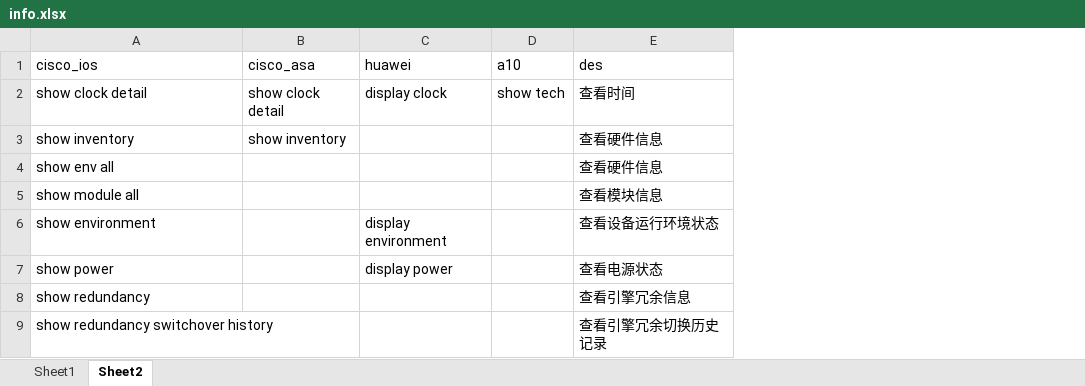
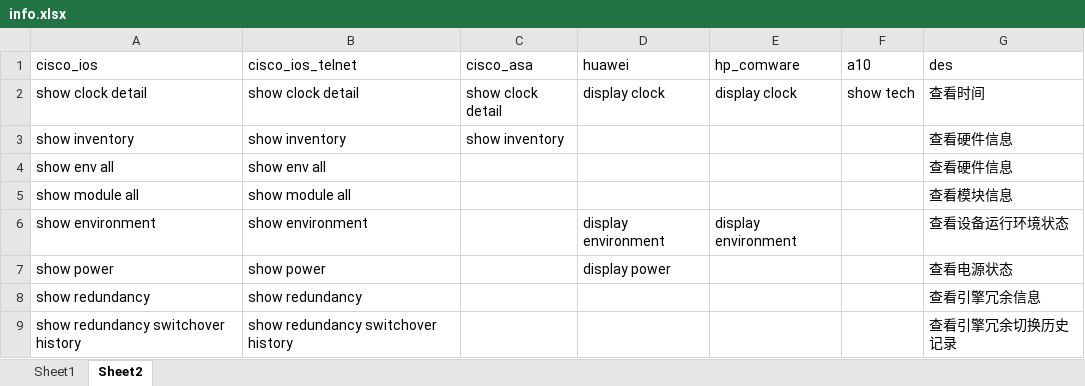
Before and after one commit to icefire-ken/devices_inspection, an Excel workbook: info.xlsx, sheet Sheet2, drawn as a sheet; only a part is shown; values as stored, in another font and other column widths than the file's, no borders; the diff names each change by its address in the sheet, - before the commit and + after, or states it on an @@ line.

```diff
--- a/info.xlsx (sheet Sheet2)
+++ b/info.xlsx (sheet Sheet2)
+column B (cisco_ios_telnet), rows 2-9: show clock detail | show inventory | show env all | show module all | show environment | show power | show redundancy | show redundancy switchover history
+column E (hp_comware), rows 2-6: display clock |  |  |  | display environment
```
Also changed, not shown: sheet Sheet1, 3 other files.
